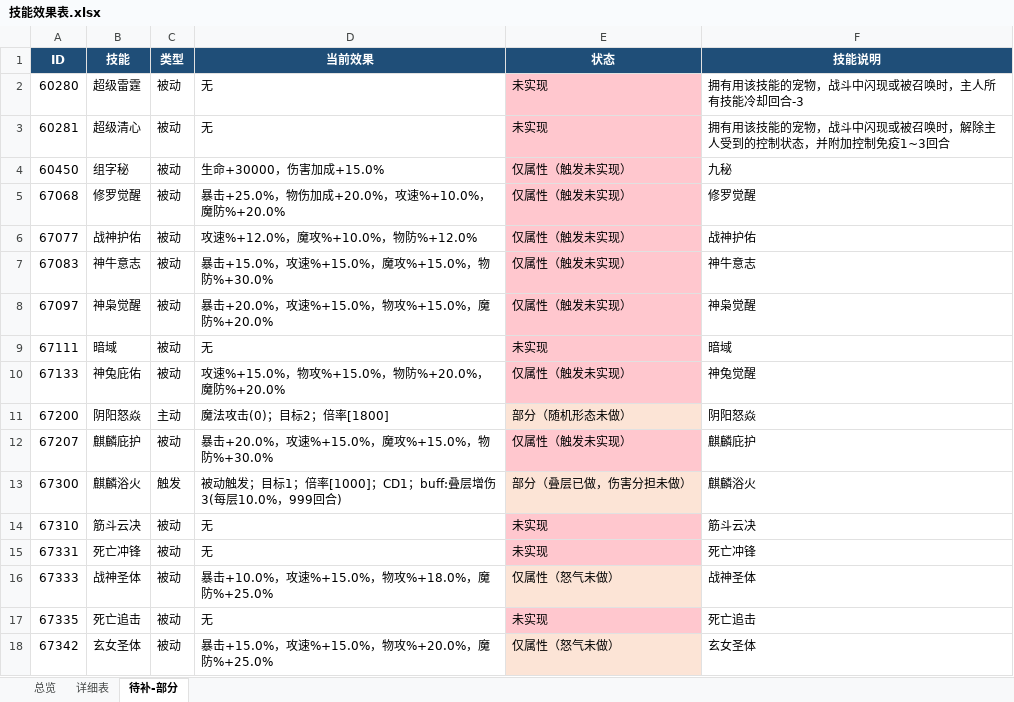
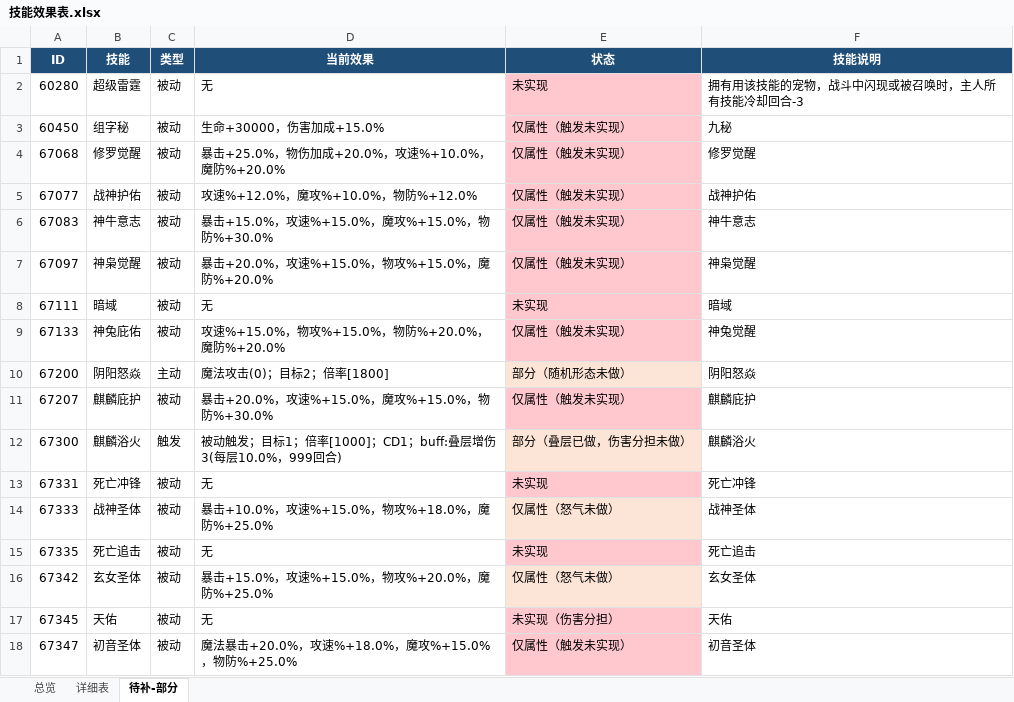
Before and after one commit to guaidancc-web/XCQY, an Excel workbook: docs/技能效果表.xlsx, sheet 待补-部分, drawn as a sheet; only a part is shown; the shorter side is filled out with more unchanged rows; values as stored, in another font and other column widths than the file's, no borders; the diff names each change by its address in the sheet, - before the commit and + after, or states it on an @@ line.

```diff
--- a/docs/技能效果表.xlsx (sheet 待补-部分)
+++ b/docs/技能效果表.xlsx (sheet 待补-部分)
-row 3: 60281 | 超级清心 | 被动 | 无 | 未实现 | 拥有用该技能的宠物，战斗中闪现或被召唤时，解除主人受到的控制状态，并附加控制免疫1~3回合
-row 14: 67310 | 筋斗云决 | 被动 | 无 | 未实现 | 筋斗云决
```
Also changed, not shown: sheet 详细表, sheet 总览, 7 other files.
